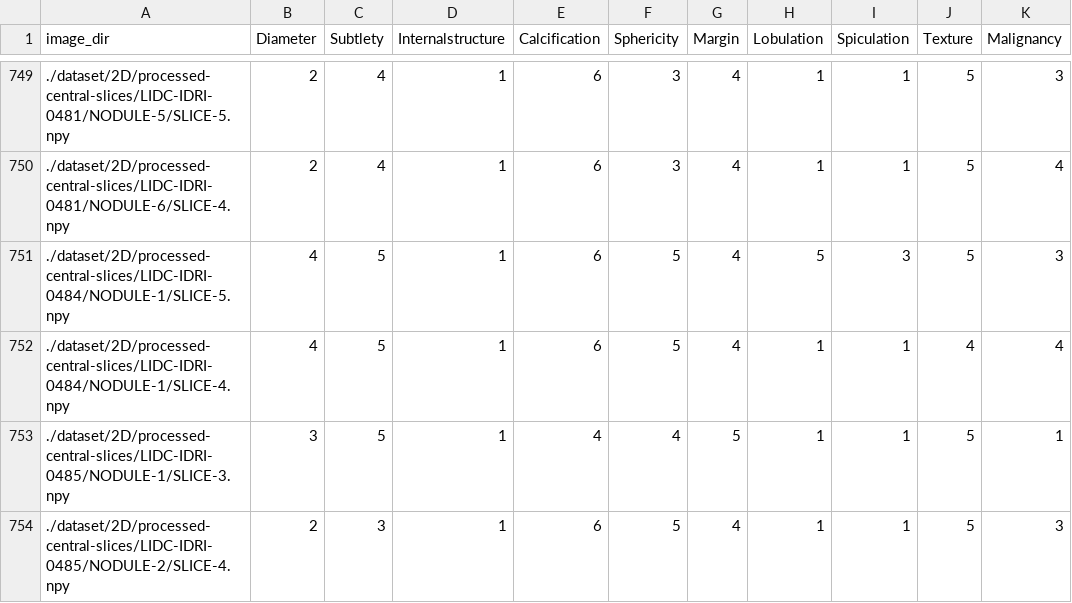
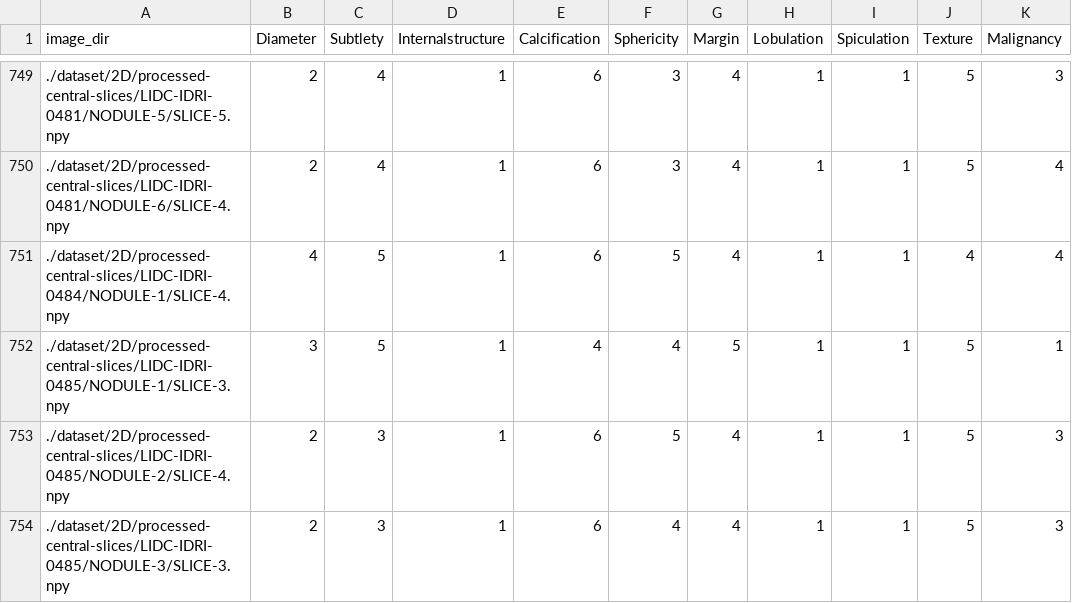
Before and after one commit to jjcachia/FYP-interpretable-deep-learning, a CSV file: 2D-model/dataset/2D/Meta/processed_central_slice_labels.csv, drawn as a sheet; only a part is shown, gaps mark what is left out; the shorter side is filled out with more unchanged rows.

Commit message:
Bugfix

```diff
--- a/2D-model/dataset/2D/Meta/processed_central_slice_labels.csv
+++ b/2D-model/dataset/2D/Meta/processed_central_slice_labels.csv
@@ -750,3 +750,2 @@ image_dir,Diameter,Subtlety,Internalstructure,Calcification,Sphericity,Margin,Lo
 ./dataset/2D/processed-central-slices/LIDC-IDRI-0481/NODULE-6/SLICE-4.npy,2,4,1,6,3,4,1,1,5,4
-./dataset/2D/processed-central-slices/LIDC-IDRI-0484/NODULE-1/SLICE-5.npy,4,5,1,6,5,4,5,3,5,3
 ./dataset/2D/processed-central-slices/LIDC-IDRI-0484/NODULE-1/SLICE-4.npy,4,5,1,6,5,4,1,1,4,4
```
